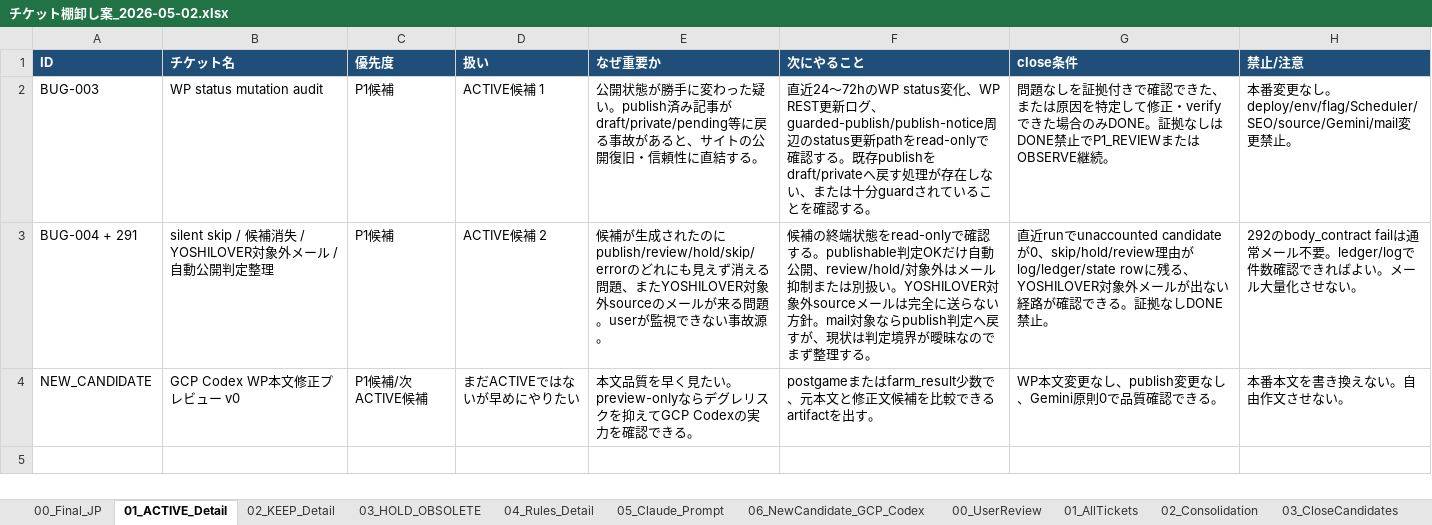
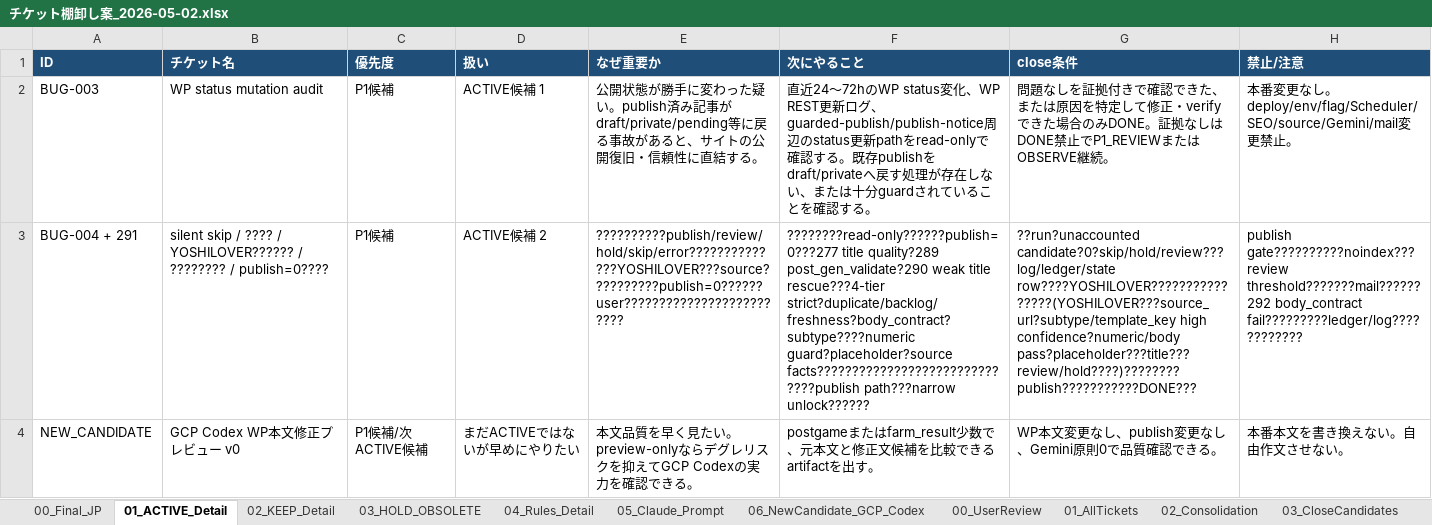
Before and after one commit to fwns6760/-wordpressyoshilover, an Excel workbook: docs/ops/チケット棚卸し案_2026-05-02.xlsx, sheet 01_ACTIVE_Detail, drawn as a sheet; values as stored, in another font and other column widths than the file's, no borders; the diff names each change by its address in the sheet, - before the commit and + after, or states it on an @@ line.

Commit message:
docs: add BUG-004 publish zero unlock prompt

```diff
--- a/docs/ops/チケット棚卸し案_2026-05-02.xlsx (sheet 01_ACTIVE_Detail)
+++ b/docs/ops/チケット棚卸し案_2026-05-02.xlsx (sheet 01_ACTIVE_Detail)
-B3 (チケット名): silent skip / 候補消失 / YOSHILOVER対象外メール / 自動公開判定整理
+B3 (チケット名): silent skip / ???? / YOSHILOVER?????? / ???????? / publish=0????
-E3 (なぜ重要か): 候補が生成されたのにpublish/review/hold/skip/errorのどれにも見えず消える問題、またYOSHILOVER対象外sourceのメールが来る問題。userが監視できない事故源。
+E3 (なぜ重要か): ??????????publish/review/hold/skip/error??????????????YOSHILOVER???source??????????publish=0??????user?????????????????????????
-F3 (次にやること): 候補の終端状態をread-onlyで確認する。publishable判定OKだけ自動公開、review/hold/対象外はメール抑制または別扱い。YOSHILOVER対象外sourceメールは完全に送らない方針。mail対象ならpublish判定へ戻すが、現状は判定境界が曖昧なのでまず整理する。
+F3 (次にやること): ????????read-only??????publish=0???277 title quality?289 post_gen_validate?290 weak title rescue???4-tier strict?duplicate/backlog/freshness?body_contract?subtype????numeric guard?placeholder?source facts??????????????????????????????publish path???narrow unlock??????
-G3 (close条件): 直近runでunaccounted candidateが0、skip/hold/review理由がlog/ledger/state rowに残る、YOSHILOVER対象外メールが出ない経路が確認できる。証拠なしDONE禁止。
+G3 (close条件): ??run?unaccounted candidate?0?skip/hold/review???log/ledger/state row????YOSHILOVER????????????????(YOSHILOVER???source_url?subtype/template_key high confidence?numeric/body pass?placeholder???title???review/hold????)????????publish???????????DONE???
-H3 (禁止/注意): 292のbody_contract failは通常メール不要。ledger/logで件数確認できればよい。メール大量化させない。
+H3 (禁止/注意): publish gate??????????noindex???review threshold???????mail??????292 body_contract fail?????????ledger/log????????????
```
Also changed, not shown: sheet 09_Hearing_Round6_Final, sheet 07_Hearing_Round3, sheet 00_UserReview, sheet 08_Hearing_Round4_5, sheet 10_Cost_Principle, sheet 05_Claude_Prompt, other sheet tabs, 3 other files.
